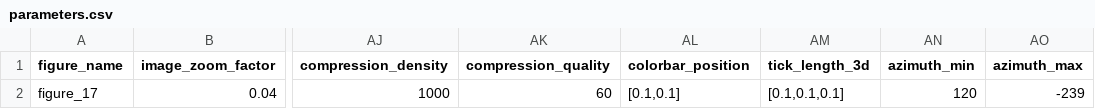
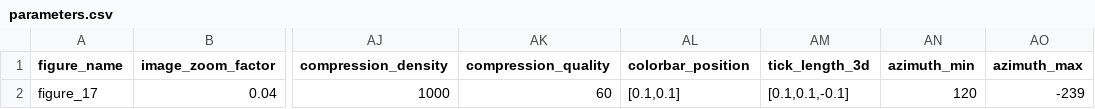
Before and after one commit to mcastel1/paper_ale, a CSV file: figures/figure_17/parameters.csv, drawn as a sheet; only a part is shown, gaps mark what is left out; the diff names each change by its address in the sheet, - before the commit and + after, or states it on an @@ line.

Commit message:
Update parameters.csv

```diff
--- a/figures/figure_17/parameters.csv
+++ b/figures/figure_17/parameters.csv
-AM2 (tick_length_3d): [0.1,0.1,0.1]
+AM2 (tick_length_3d): [0.1,0.1,-0.1]
```
